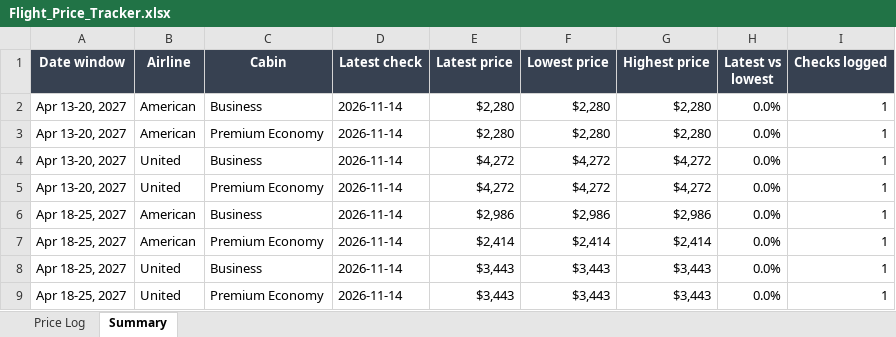
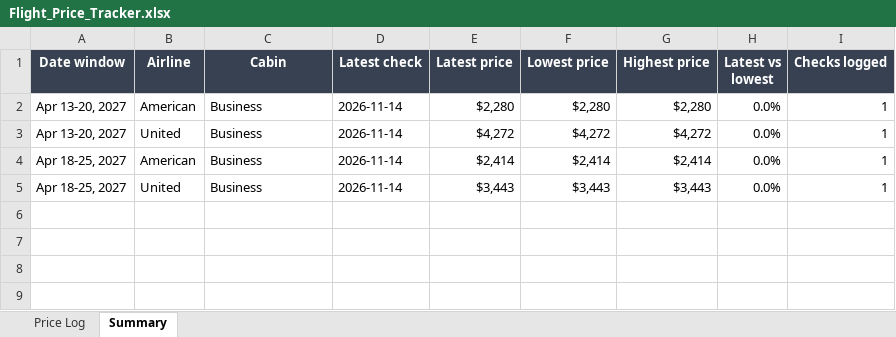
Before and after one commit to robinbuilds-products/flight-price-tracker, an Excel workbook: data/Flight_Price_Tracker.xlsx, sheet Summary, drawn as a sheet; values as stored, in another font and other column widths than the file's, no borders; removed rows and columns are numbered as before the commit, all else as after; the diff names each change by its address in the sheet, - before the commit and + after, or states it on an @@ line.

```diff
--- a/data/Flight_Price_Tracker.xlsx (sheet Summary)
+++ b/data/Flight_Price_Tracker.xlsx (sheet Summary)
-row 3: Apr 13-20, 2027 | American | Premium Economy | 2026-11-14 | $2,280 | $2,280 | $2,280 | 0.0% | 1
-row 5: Apr 13-20, 2027 | United | Premium Economy | 2026-11-14 | $4,272 | $4,272 | $4,272 | 0.0% | 1
-row 6: Apr 18-25, 2027 | American | Business | 2026-11-14 | $2,986 | $2,986 | $2,986 | 0.0% | 1
-C4 (Cabin): Premium Economy
+C4 (Cabin): Business
-row 9: Apr 18-25, 2027 | United | Premium Economy | 2026-11-14 | $3,443 | $3,443 | $3,443 | 0.0% | 1
```
Also changed, not shown: sheet Price Log, 1 other file.
